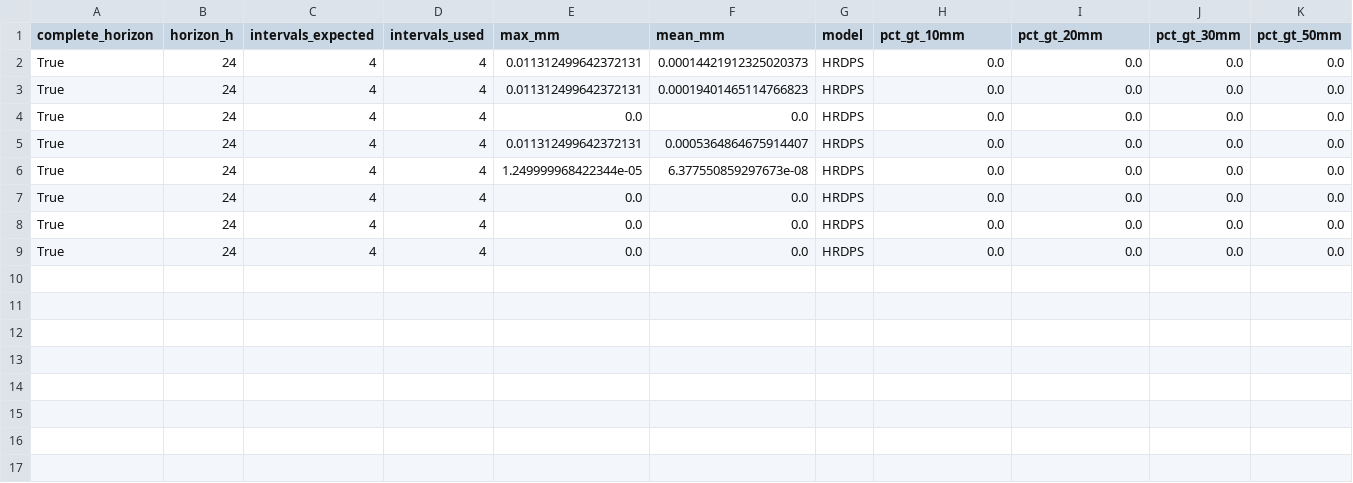
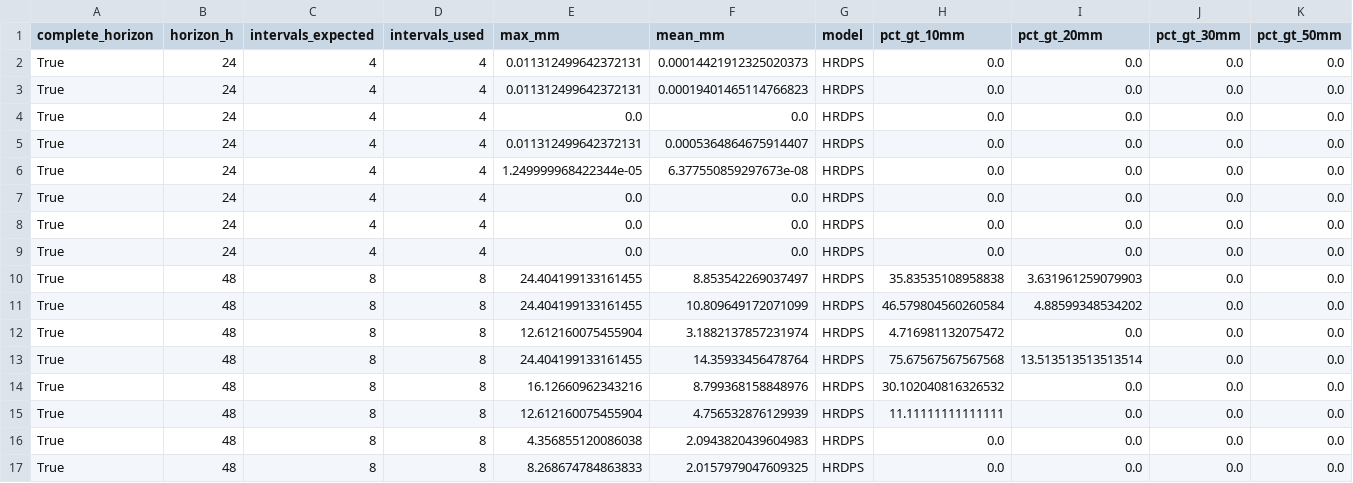
Before and after one commit to stevester-codes/sturgeon-river-hydrology, a CSV file: output/latest/spatial/deterministic_qpf_horizon_by_subarea.csv, drawn as a sheet; only a part is shown; rows hold the shown columns only; the diff names each change by its address in the sheet, - before the commit and + after, or states it on an @@ line.

```diff
--- a/output/latest/spatial/deterministic_qpf_horizon_by_subarea.csv
+++ b/output/latest/spatial/deterministic_qpf_horizon_by_subarea.csv
+row 10: True | 48 | 8 | 8 | 24.404199133161455 | 8.853542269037497 | HRDPS | 35.83535108958838 | 3.631961259079903 | 0.0 | 0.0
+row 11: True | 48 | 8 | 8 | 24.404199133161455 | 10.809649172071099 | HRDPS | 46.579804560260584 | 4.88599348534202 | 0.0 | 0.0
+row 12: True | 48 | 8 | 8 | 12.612160075455904 | 3.1882137857231974 | HRDPS | 4.716981132075472 | 0.0 | 0.0 | 0.0
+row 13: True | 48 | 8 | 8 | 24.404199133161455 | 14.35933456478764 | HRDPS | 75.67567567567568 | 13.513513513513514 | 0.0 | 0.0
+row 14: True | 48 | 8 | 8 | 16.12660962343216 | 8.799368158848976 | HRDPS | 30.102040816326532 | 0.0 | 0.0 | 0.0
+row 15: True | 48 | 8 | 8 | 12.612160075455904 | 4.756532876129939 | HRDPS | 11.11111111111111 | 0.0 | 0.0 | 0.0
+row 16: True | 48 | 8 | 8 | 4.356855120086038 | 2.0943820439604983 | HRDPS | 0.0 | 0.0 | 0.0 | 0.0
+row 17: True | 48 | 8 | 8 | 8.268674784863833 | 2.0157979047609325 | HRDPS | 0.0 | 0.0 | 0.0 | 0.0
```
Also changed, not shown: output/latest/spatial/deterministic_qpf_by_subarea.csv, 22 other files.
